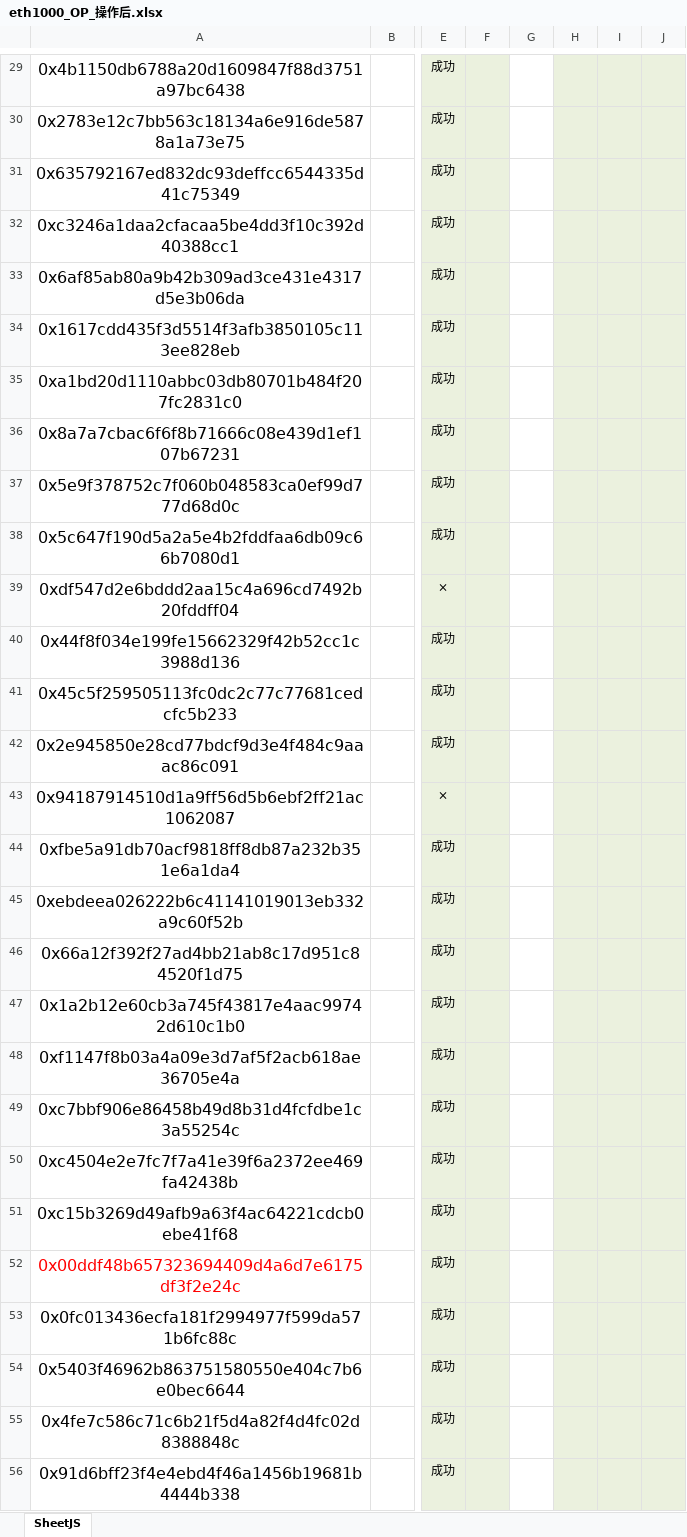
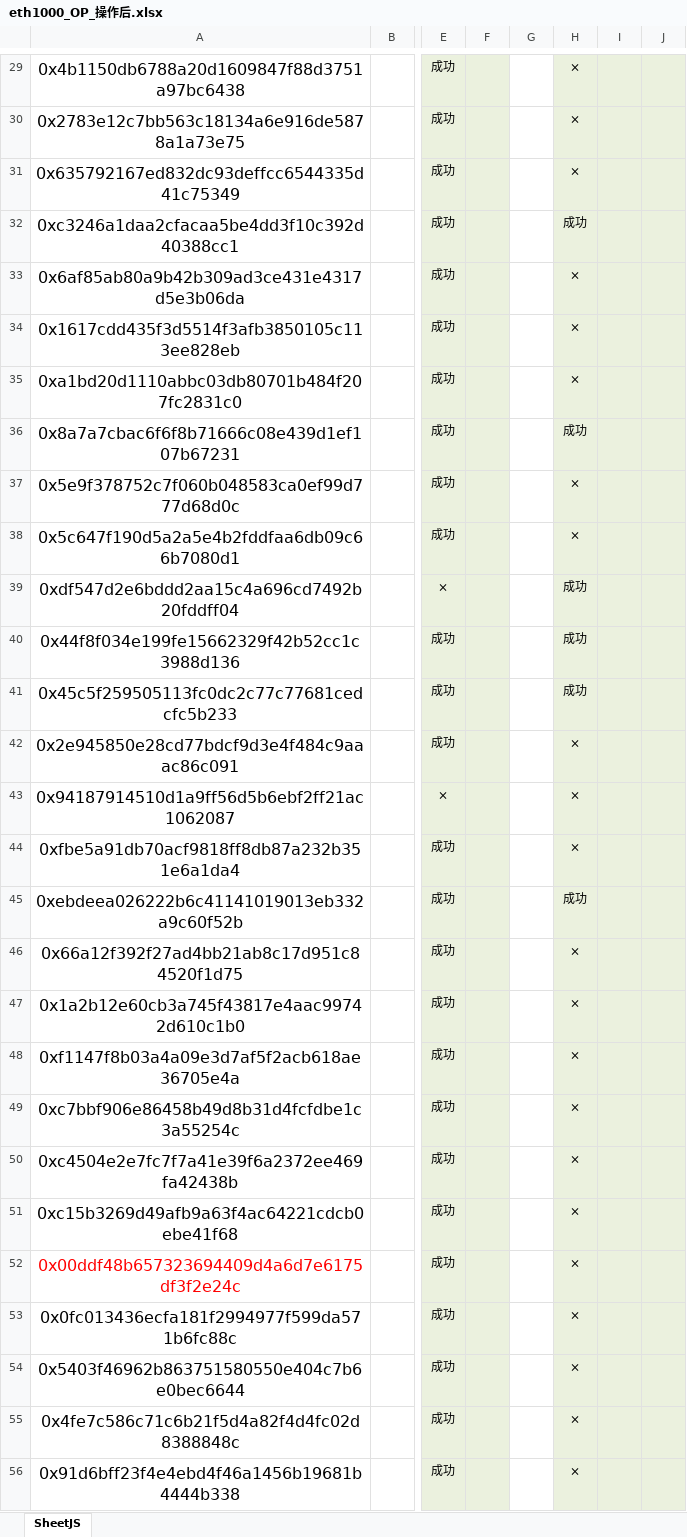
Before and after one commit to alveraboquet/Block_chain, an Excel workbook: scripts_on_ubuntu/L2_project/OP/eth1000_OP_操作后.xlsx, sheet SheetJS, drawn as a sheet; only a part is shown, gaps mark what is left out; values as stored, in another font and other column widths than the file's, no borders; the diff covers the shown part only; the diff names each change by its address in the sheet, - before the commit and + after, or states it on an @@ line.

```diff
--- a/scripts_on_ubuntu/L2_project/OP/eth1000_OP_操作后.xlsx (sheet SheetJS)
+++ b/scripts_on_ubuntu/L2_project/OP/eth1000_OP_操作后.xlsx (sheet SheetJS)
-H29:H31: (empty)
+H29:H31: ×
-H32: (empty)
+H32: 成功
-H33:H35: (empty)
+H33:H35: ×
-H36: (empty)
+H36: 成功
-H37:H38: (empty)
+H37:H38: ×
-H39:H41: (empty)
+H39:H41: 成功
-H42:H44: (empty)
+H42:H44: ×
-H45: (empty)
+H45: 成功
-H46:H56: (empty)
+H46:H56: ×
```
Also changed, not shown: 171 edited cells and cell formats elsewhere in this sheet, 2 other files.
